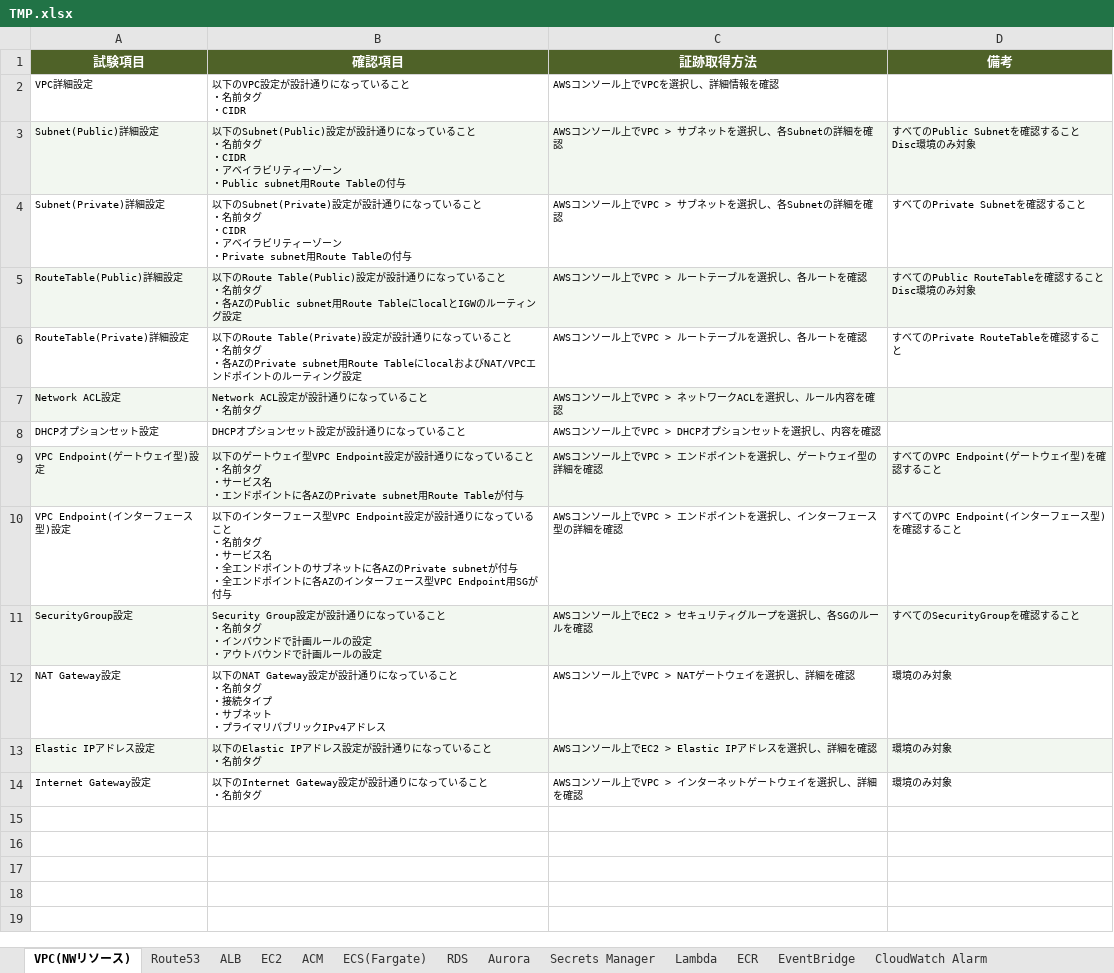
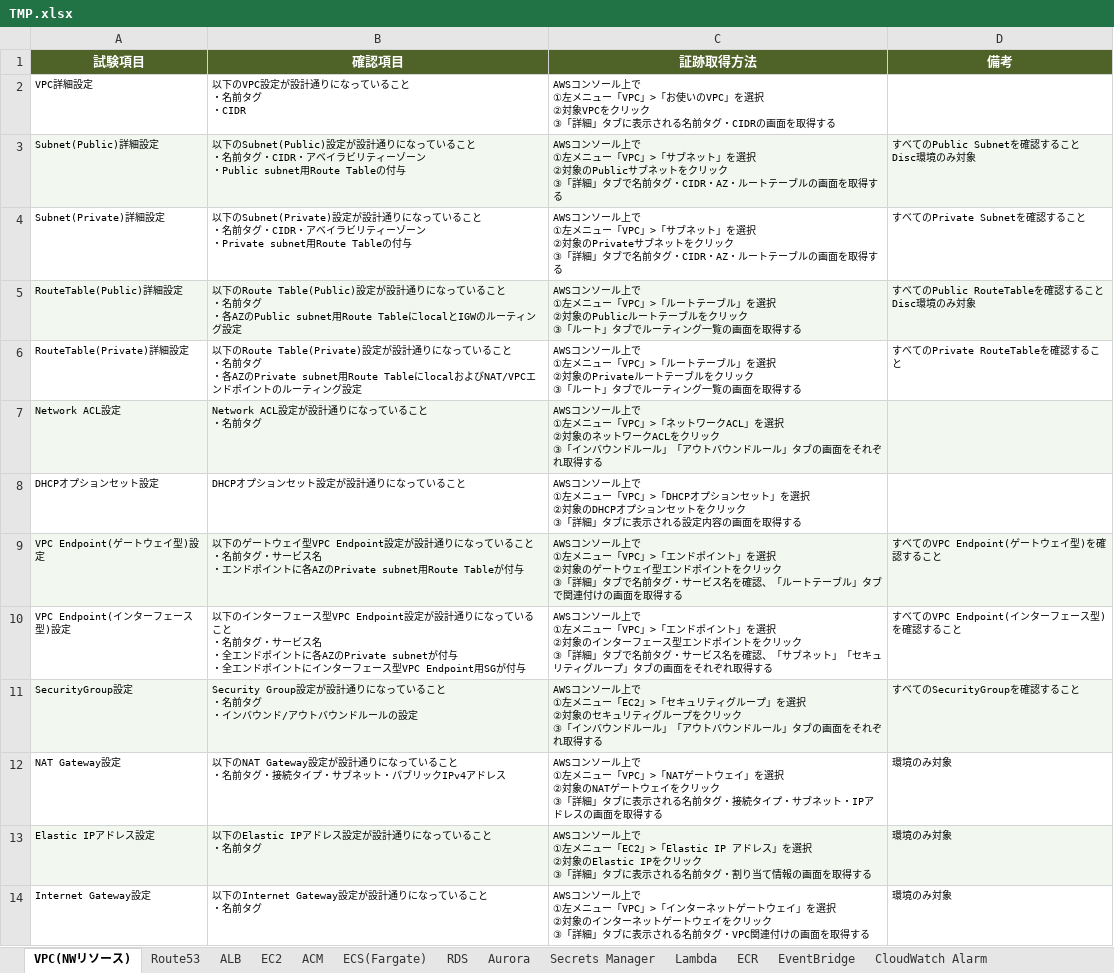
Before and after one commit to hime9310/Note, an Excel workbook: TMP.xlsx, sheet VPC(NWリソース), drawn as a sheet; values as stored, in another font and other column widths than the file's, no borders; ↵ is a line break in a cell; the diff names each change by its address in the sheet, - before the commit and + after, or states it on an @@ line.

```diff
--- a/TMP.xlsx (sheet VPC(NWリソース))
+++ b/TMP.xlsx (sheet VPC(NWリソース))
-C2 (証跡取得方法): …ール上でVPCを選択し、詳細情報を確認
+C2 (証跡取得方法): …ール上で ↵ ①左メニュー「VPC」>「お使いのVPC」を選択 ↵ ②対象VPCをクリック ↵ ③「詳細」タブに表示される名前タグ・CIDRの画面を取得する
-B3 (確認項目): …名前タグ ↵ ・CIDR ↵ ・ア…
+B3 (確認項目): …名前タグ・CIDR・ア…
-C3 (証跡取得方法): …ール上でVPC > サブネットを選択し、各Subnetの詳細を確認
+C3 (証跡取得方法): …ール上で ↵ ①左メニュー「VPC」>「サブネット」を選択 ↵ ②対象のPublicサブネットをクリック ↵ ③「詳細」タブで名前タグ・CIDR・AZ・ルートテーブルの画面を取得する
-B4 (確認項目): …名前タグ ↵ ・CIDR ↵ ・ア…
+B4 (確認項目): …名前タグ・CIDR・ア…
-C4 (証跡取得方法): …ール上でVPC > サブネットを選択し、各Subnetの詳細を確認
+C4 (証跡取得方法): …ール上で ↵ ①左メニュー「VPC」>「サブネット」を選択 ↵ ②対象のPrivateサブネットをクリック ↵ ③「詳細」タブで名前タグ・CIDR・AZ・ルートテーブルの画面を取得する
-C5 (証跡取得方法): …ール上でVPC > ルートテーブルを選択し、各ルートを確認
+C5 (証跡取得方法): …ール上で ↵ ①左メニュー「VPC」>「ルートテーブル」を選択 ↵ ②対象のPublicルートテーブルをクリック ↵ ③「ルート」タブでルーティング一覧の画面を取得する
-C6 (証跡取得方法): …ール上でVPC > ルートテーブルを選択し、各ルートを確認
+C6 (証跡取得方法): …ール上で ↵ ①左メニュー「VPC」>「ルートテーブル」を選択 ↵ ②対象のPrivateルートテーブルをクリック ↵ ③「ルート」タブでルーティング一覧の画面を取得する
-C7 (証跡取得方法): …ール上でVPC > ネットワークACLを選択し、ルール内容を確認
+C7 (証跡取得方法): …ール上で ↵ ①左メニュー「VPC」>「ネットワークACL」を選択 ↵ ②対象のネットワークACLをクリック ↵ ③「インバウンドルール」「アウトバウンドルール」タブの画面をそれぞれ取得する
-C8 (証跡取得方法): …ール上でVPC > DHCPオプションセットを選択し、内容を確認
+C8 (証跡取得方法): …ール上で ↵ ①左メニュー「VPC」>「DHCPオプションセット」を選択 ↵ ②対象のDHCPオプションセットをクリック ↵ ③「詳細」タブに表示される設定内容の画面を取得する
-B9 (確認項目): …名前タグ ↵ ・サービ…
+B9 (確認項目): …名前タグ・サービ…
-C9 (証跡取得方法): …ール上でVPC > エンドポイントを選択し、ゲートウェイ型の詳細を確認
+C9 (証跡取得方法): …ール上で ↵ ①左メニュー「VPC」>「エンドポイント」を選択 ↵ ②対象のゲートウェイ型エンドポイントをクリック ↵ ③「詳細」タブで名前タグ・サービス名を確認、「ルートテーブル」タブで関連付けの画面を取得する
-B10 (確認項目): …名前タグ ↵ ・サービス名 ↵ ・全エンドポイントのサブネットに各AZのPrivate subnetが付与 ↵ ・全エンドポイントに各AZのインター…
+B10 (確認項目): …名前タグ・サービス名 ↵ ・全エンドポイントに各AZのPrivate subnetが付与 ↵ ・全エンドポイントにインター…
-C10 (証跡取得方法): …ール上でVPC > エンドポイントを選択し、インターフェース型の詳細を確認
+C10 (証跡取得方法): …ール上で ↵ ①左メニュー「VPC」>「エンドポイント」を選択 ↵ ②対象のインターフェース型エンドポイントをクリック ↵ ③「詳細」タブで名前タグ・サービス名を確認、「サブネット」「セキュリティグループ」タブの画面をそれぞれ取得する
-B11 (確認項目): …バウンドで計画ルールの設定 ↵ ・アウトバウンドで計画ルールの…
+B11 (確認項目): …バウンド/アウトバウンドルールの…
-C11 (証跡取得方法): …ール上でEC2 > セキュリティグループを選択し、各SGのルールを確認
+C11 (証跡取得方法): …ール上で ↵ ①左メニュー「EC2」>「セキュリティグループ」を選択 ↵ ②対象のセキュリティグループをクリック ↵ ③「インバウンドルール」「アウトバウンドルール」タブの画面をそれぞれ取得する
-B12 (確認項目): …名前タグ ↵ ・接続タイプ ↵ ・サブネット ↵ ・プライマリパブリッ…
+B12 (確認項目): …名前タグ・接続タイプ・サブネット・パブリッ…
-C12 (証跡取得方法): …ール上でVPC > NATゲートウェイを選択し、詳細を確認
+C12 (証跡取得方法): …ール上で ↵ ①左メニュー「VPC」>「NATゲートウェイ」を選択 ↵ ②対象のNATゲートウェイをクリック ↵ ③「詳細」タブに表示される名前タグ・接続タイプ・サブネット・IPアドレスの画面を取得する
-C13 (証跡取得方法): …ール上でEC2 > Elastic IPアドレスを選択し、詳細を確認
+C13 (証跡取得方法): …ール上で ↵ ①左メニュー「EC2」>「Elastic IP アドレス」を選択 ↵ ②対象のElastic IPをクリック ↵ ③「詳細」タブに表示される名前タグ・割り当て情報の画面を取得する
-C14 (証跡取得方法): …ール上でVPC > インターネットゲートウェイを選択し、詳細を確認
+C14 (証跡取得方法): …ール上で ↵ ①左メニュー「VPC」>「インターネットゲートウェイ」を選択 ↵ ②対象のインターネットゲートウェイをクリック ↵ ③「詳細」タブに表示される名前タグ・VPC関連付けの画面を取得する
```
Also changed, not shown: sheet RDS, sheet Aurora, sheet ALB, sheet CloudWatch Alarm, sheet EC2, sheet EventBridge, 12 more sheets, 3 other files.
